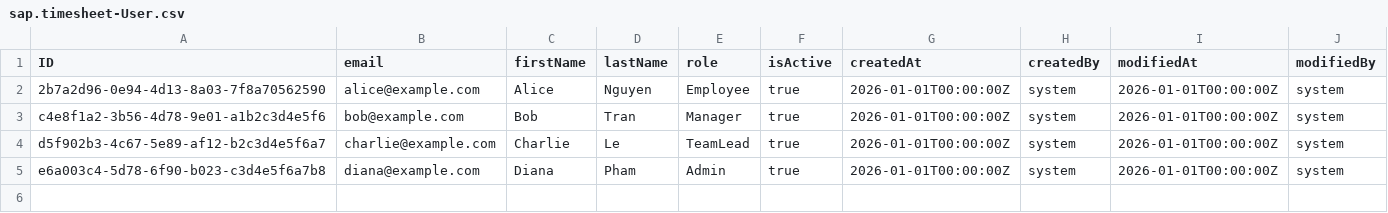
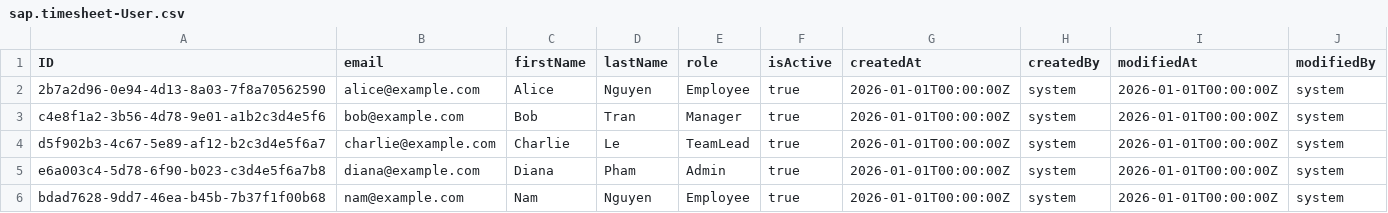
Before and after one commit to mindinh/timesheet-management, a CSV file: db/data/sap.timesheet-User.csv, drawn as a sheet.

```diff
--- a/db/data/sap.timesheet-User.csv
+++ b/db/data/sap.timesheet-User.csv
@@ -5 +5,2 @@ d5f902b3-4c67-5e89-af12-b2c3d4e5f6a7,charlie@example.com,Charlie,Le,TeamLead,tru
 e6a003c4-5d78-6f90-b023-c3d4e5f6a7b8,diana@example.com,Diana,Pham,Admin,true,2026-01-01T00:00:00Z,system,2026-01-01T00:00:00Z,system
+bdad7628-9dd7-46ea-b45b-7b37f1f00b68,nam@example.com,Nam,Nguyen,Employee,true,2026-01-01T00:00:00Z,system,2026-01-01T00:00:00Z,system
```
Also changed, not shown: 15 other files.
